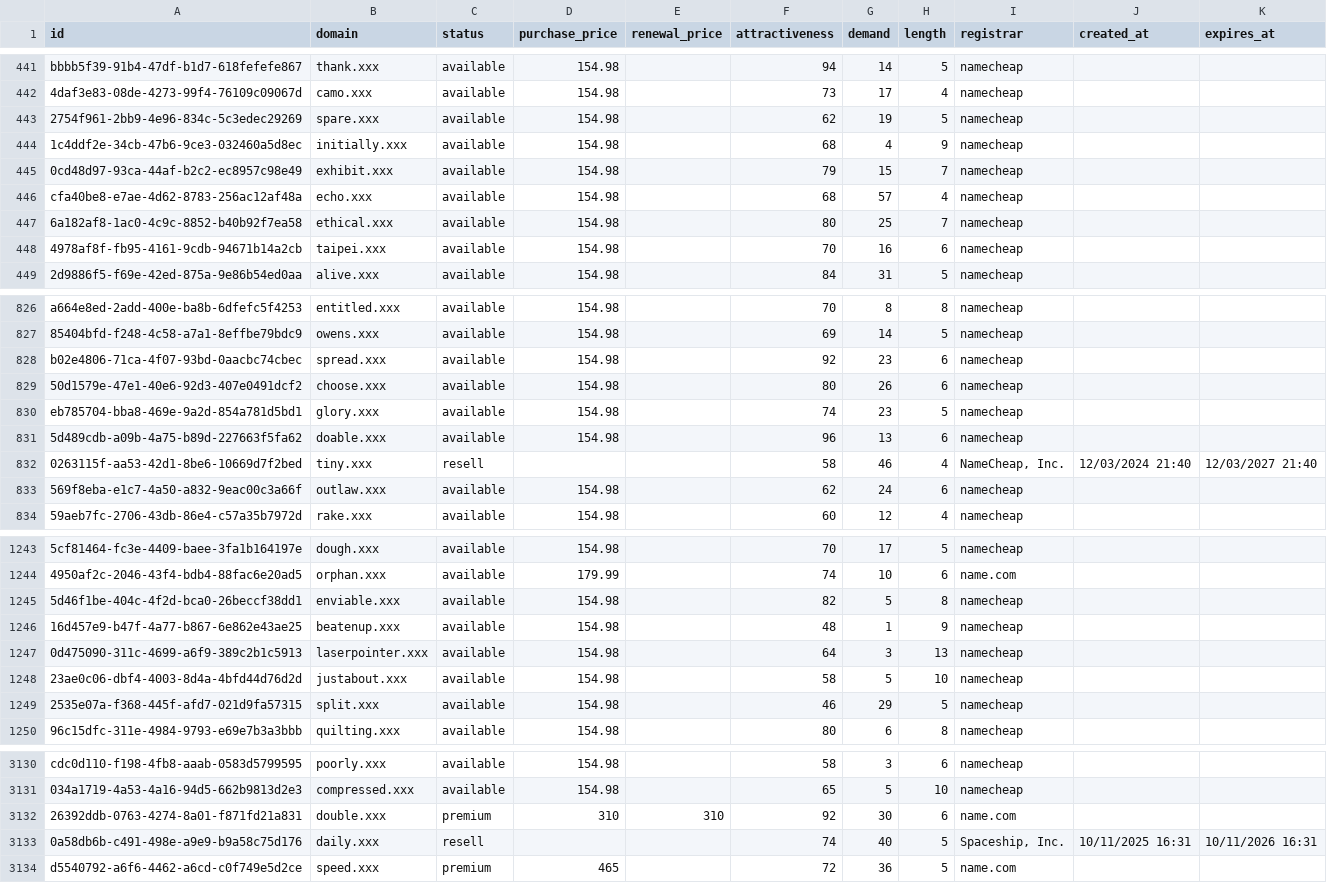
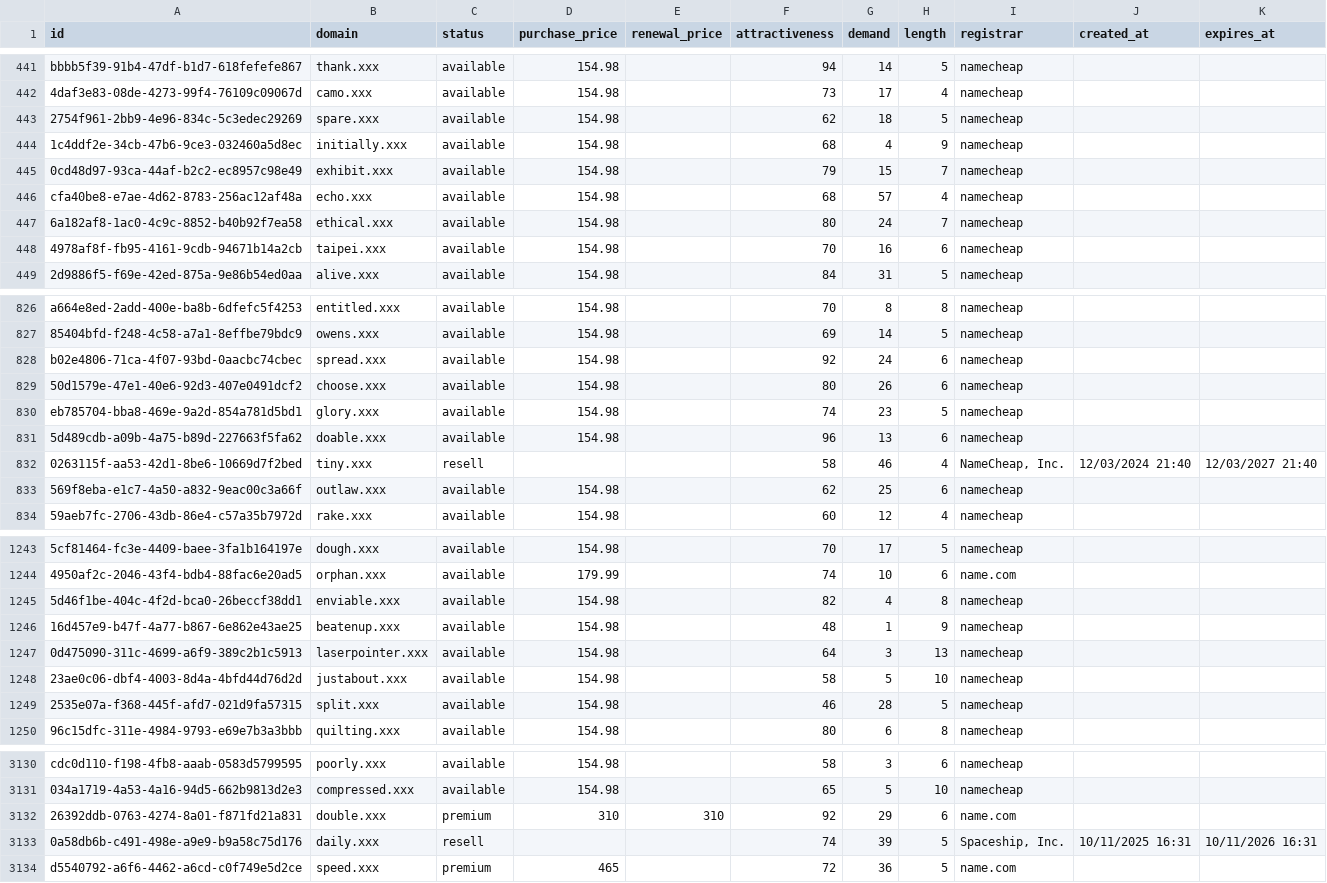
Before and after one commit to UniqueDomains/xxx-oneword-domains, a CSV file: xxx.csv, drawn as a sheet; only a part is shown, gaps mark what is left out; the diff covers the shown part only; the diff names each change by its address in the sheet, - before the commit and + after, or states it on an @@ line.

Commit message:
Domains update

```diff
--- a/xxx.csv
+++ b/xxx.csv
-G443 (demand): 19
+G443 (demand): 18
-G447 (demand): 25
+G447 (demand): 24
-G828 (demand): 23
+G828 (demand): 24
-G833 (demand): 24
+G833 (demand): 25
-G1245 (demand): 5
+G1245 (demand): 4
-G1249 (demand): 29
+G1249 (demand): 28
-G3132 (demand): 30
+G3132 (demand): 29
-G3133 (demand): 40
+G3133 (demand): 39
```
Also changed, not shown: 76 edited cells elsewhere in this file, 2 other files.
